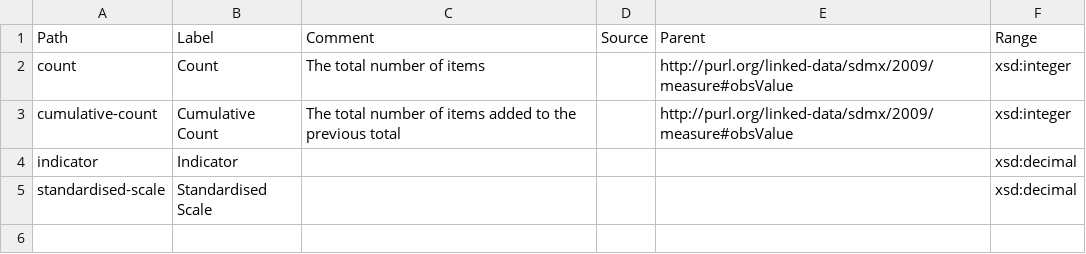
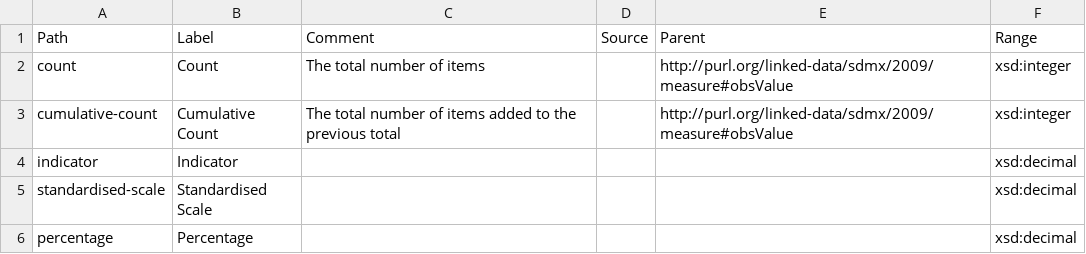
Before and after one commit to GSS-Cogs/ref_common, a CSV file: measures.csv, drawn as a sheet; the diff names each change by its address in the sheet, - before the commit and + after, or states it on an @@ line.

Commit message:
adding percentage

```diff
--- a/measures.csv
+++ b/measures.csv
+row 6: percentage | Percentage |  |  |  | xsd:decimal
```
